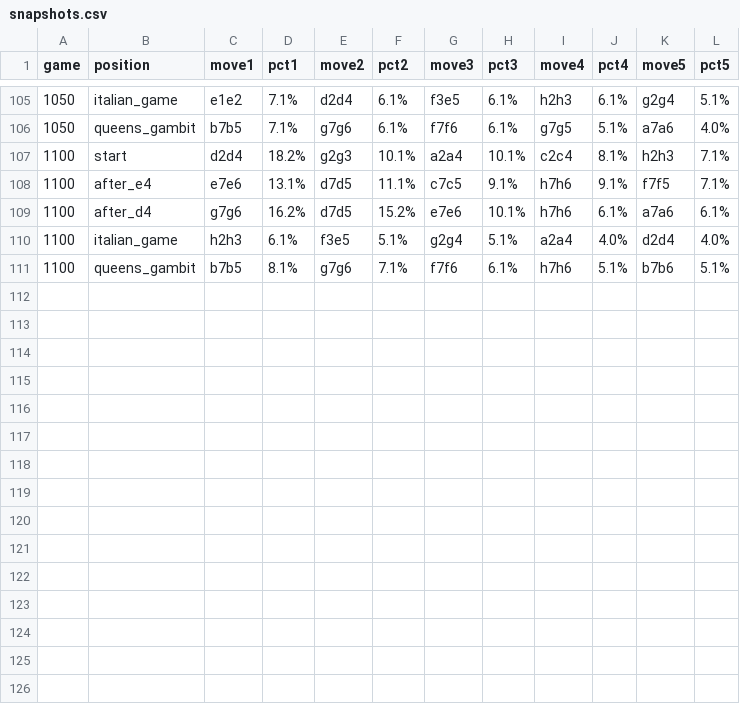
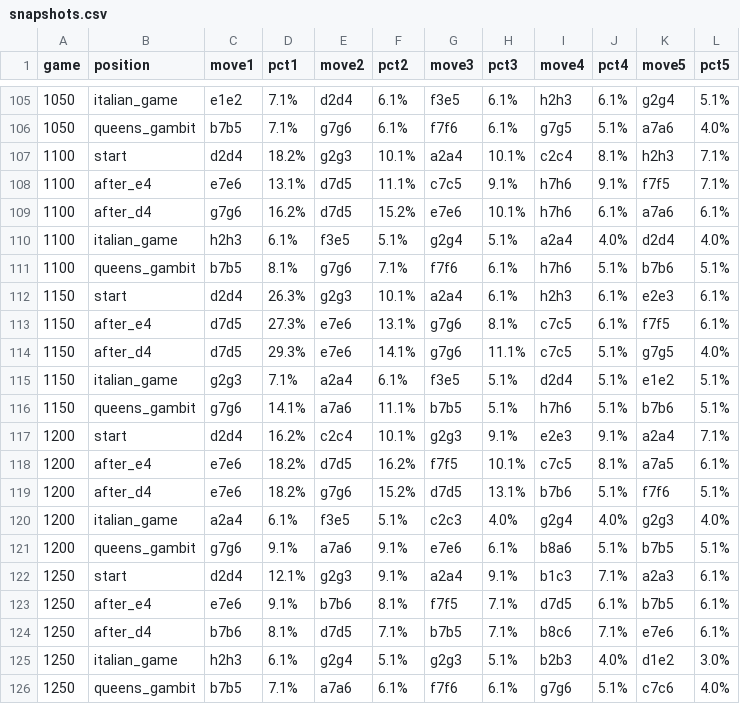
Before and after one commit to Rob-MeepMeep/chess-ai, a CSV file: logs/run14/snapshots.csv, drawn as a sheet; only a part is shown, gaps mark what is left out; the diff names each change by its address in the sheet, - before the commit and + after, or states it on an @@ line.

Commit message:
Add new game data and update regression, snapshots, and training logs
- Expanded openings data with additional game sequences in openings.csv.
- Added new regression data points in regression.csv for game 1200.
- Updated snapshots.csv with new positions and move statistics for games 1150, 1200, and 1250.
- Enhanced training.csv with additional game results and statistics for games 1150, 1200, and 1250.

```diff
--- a/logs/run14/snapshots.csv
+++ b/logs/run14/snapshots.csv
+row 112: 1150 | start | d2d4 | 26.3% | g2g3 | 10.1% | a2a4 | 6.1% | h2h3 | 6.1% | e2e3 | 6.1%
+row 113: 1150 | after_e4 | d7d5 | 27.3% | e7e6 | 13.1% | g7g6 | 8.1% | c7c5 | 6.1% | f7f5 | 6.1%
+row 114: 1150 | after_d4 | d7d5 | 29.3% | e7e6 | 14.1% | g7g6 | 11.1% | c7c5 | 5.1% | g7g5 | 4.0%
+row 115: 1150 | italian_game | g2g3 | 7.1% | a2a4 | 6.1% | f3e5 | 5.1% | d2d4 | 5.1% | e1e2 | 5.1%
+row 116: 1150 | queens_gambit | g7g6 | 14.1% | a7a6 | 11.1% | b7b5 | 5.1% | h7h6 | 5.1% | b7b6 | 5.1%
+row 117: 1200 | start | d2d4 | 16.2% | c2c4 | 10.1% | g2g3 | 9.1% | e2e3 | 9.1% | a2a4 | 7.1%
+row 118: 1200 | after_e4 | e7e6 | 18.2% | d7d5 | 16.2% | f7f5 | 10.1% | c7c5 | 8.1% | a7a5 | 6.1%
+row 119: 1200 | after_d4 | e7e6 | 18.2% | g7g6 | 15.2% | d7d5 | 13.1% | b7b6 | 5.1% | f7f6 | 5.1%
+row 120: 1200 | italian_game | a2a4 | 6.1% | f3e5 | 5.1% | c2c3 | 4.0% | g2g4 | 4.0% | g2g3 | 4.0%
+row 121: 1200 | queens_gambit | g7g6 | 9.1% | a7a6 | 9.1% | e7e6 | 6.1% | b8a6 | 5.1% | b7b5 | 5.1%
+row 122: 1250 | start | d2d4 | 12.1% | g2g3 | 9.1% | a2a4 | 9.1% | b1c3 | 7.1% | a2a3 | 6.1%
+row 123: 1250 | after_e4 | e7e6 | 9.1% | b7b6 | 8.1% | f7f5 | 7.1% | d7d5 | 6.1% | b7b5 | 6.1%
+row 124: 1250 | after_d4 | b7b6 | 8.1% | d7d5 | 7.1% | b7b5 | 7.1% | b8c6 | 7.1% | e7e6 | 6.1%
+row 125: 1250 | italian_game | h2h3 | 6.1% | g2g4 | 5.1% | g2g3 | 5.1% | b2b3 | 4.0% | d1e2 | 3.0%
+row 126: 1250 | queens_gambit | b7b5 | 7.1% | a7a6 | 6.1% | f7f6 | 6.1% | g7g6 | 5.1% | c7c6 | 4.0%
```
Also changed, not shown: logs/run14/end_reasons.csv, logs/run14/regression.csv, 3 other files.
